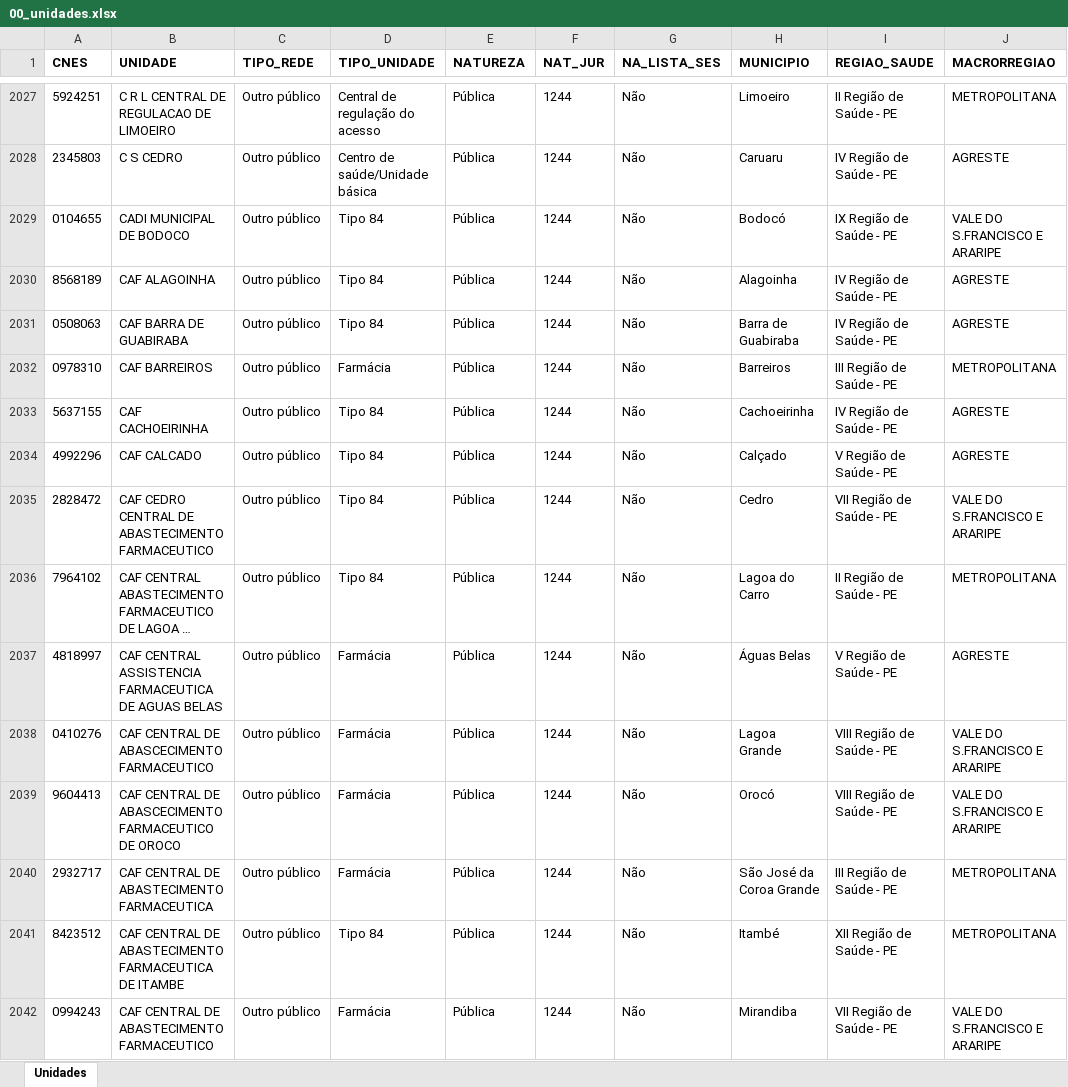
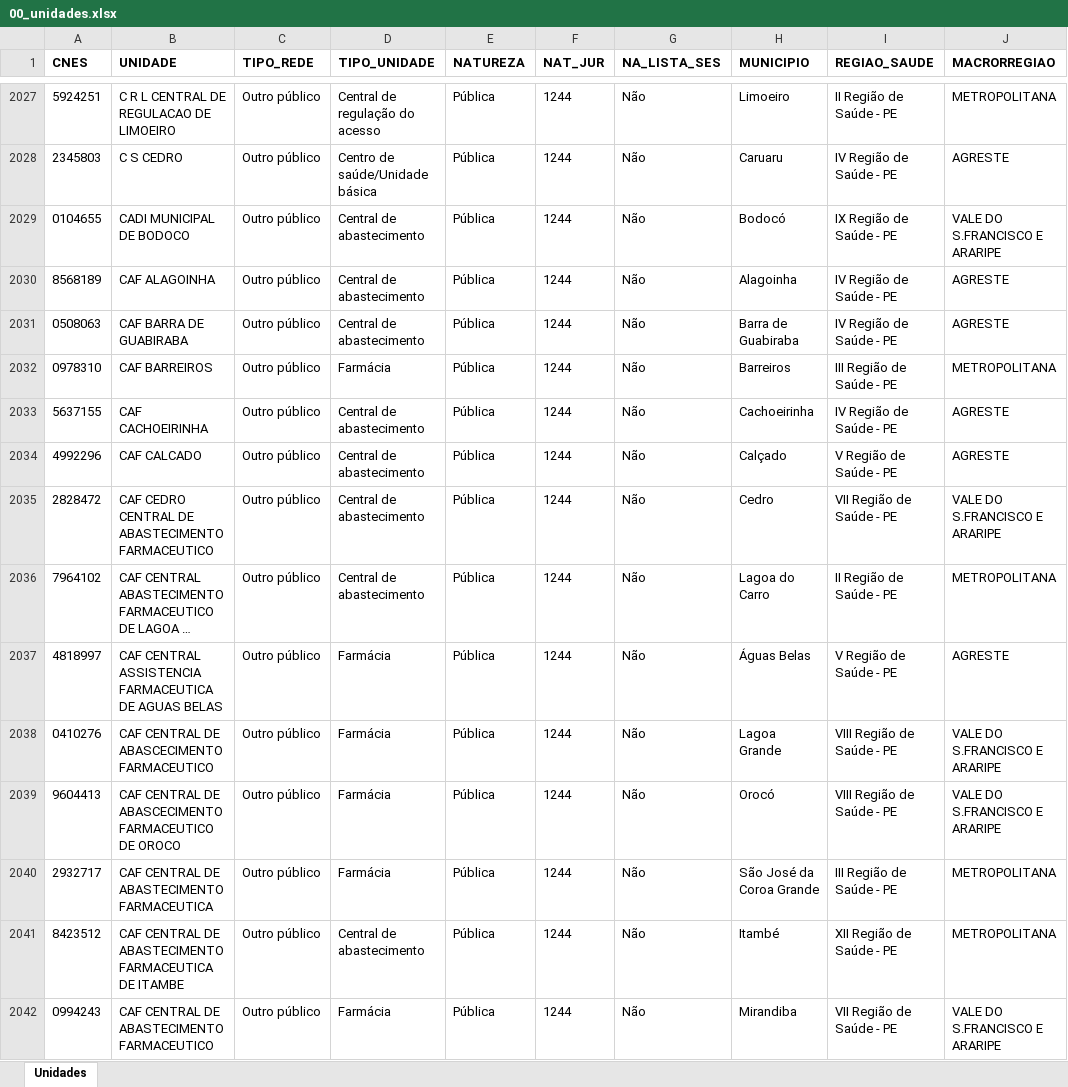
Before and after one commit to DGMOG-SES/producao-unidades-pe, an Excel workbook: planilhas/00_unidades.xlsx, sheet Unidades, drawn as a sheet; only a part is shown, gaps mark what is left out; long unchanged cells end in …; values as stored, in another font and other column widths than the file's, no borders; the diff covers the shown part only; the diff names each change by its address in the sheet, - before the commit and + after, or states it on an @@ line.

```diff
--- a/planilhas/00_unidades.xlsx (sheet Unidades)
+++ b/planilhas/00_unidades.xlsx (sheet Unidades)
-D2029:D2031 (TIPO_UNIDADE): Tipo 84
+D2029:D2031 (TIPO_UNIDADE): Central de abastecimento
-D2033:D2036 (TIPO_UNIDADE): Tipo 84
+D2033:D2036 (TIPO_UNIDADE): Central de abastecimento
-D2041 (TIPO_UNIDADE): Tipo 84
+D2041 (TIPO_UNIDADE): Central de abastecimento
```
Also changed, not shown: 481 edited cells elsewhere in this sheet, planilhas/03_consultas_medicas_especializadas.xlsx, planilhas/04_consultas_multiprofissionais.xlsx, 10 other files.
